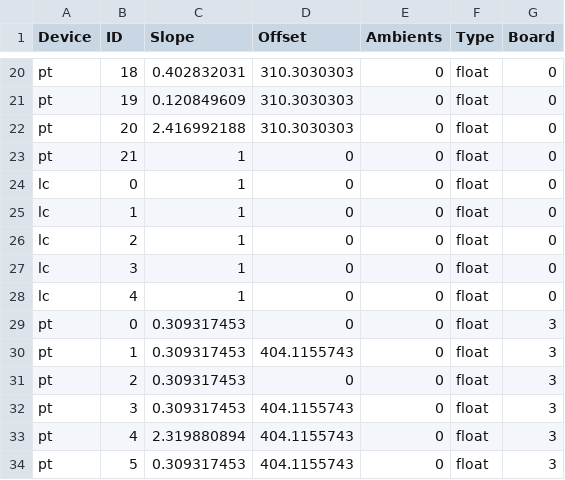
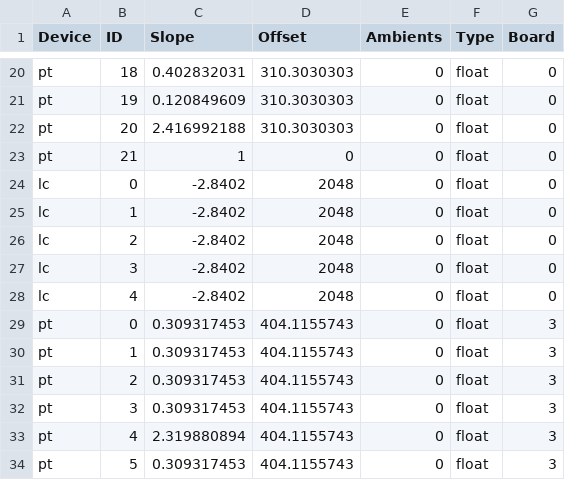
Before and after one commit to nkalan/MASA-firmware-libraries, a CSV file: SerialComms/python/calibrations.csv, drawn as a sheet; only a part is shown, gaps mark what is left out.

Commit message:
Updated lc calibrations

```diff
--- a/SerialComms/python/calibrations.csv
+++ b/SerialComms/python/calibrations.csv
@@ -23,10 +23,10 @@ pt,20,2.416992188,310.3030303,0,float,0
 pt,21,1,0,0,float,0
-lc,0,1,0,0,float,0
-lc,1,1,0,0,float,0
-lc,2,1,0,0,float,0
-lc,3,1,0,0,float,0
-lc,4,1,0,0,float,0
-pt,0,0.309317453,0,0,float,3
+lc,0,-2.8402,2048,0,float,0
+lc,1,-2.8402,2048,0,float,0
+lc,2,-2.8402,2048,0,float,0
+lc,3,-2.8402,2048,0,float,0
+lc,4,-2.8402,2048,0,float,0
+pt,0,0.309317453,404.1155743,0,float,3
 pt,1,0.309317453,404.1155743,0,float,3
-pt,2,0.309317453,0,0,float,3
+pt,2,0.309317453,404.1155743,0,float,3
 pt,3,0.309317453,404.1155743,0,float,3
```
